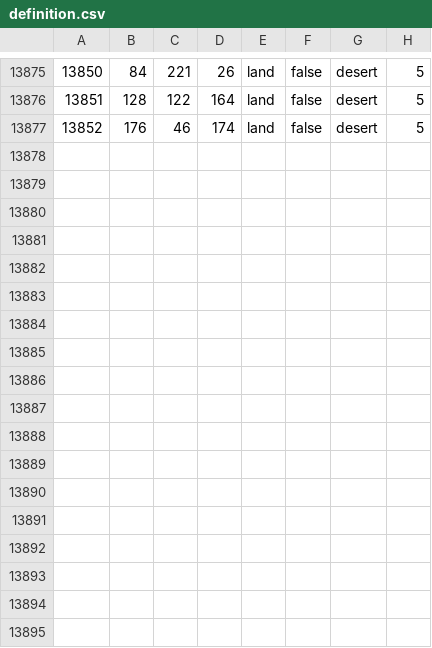
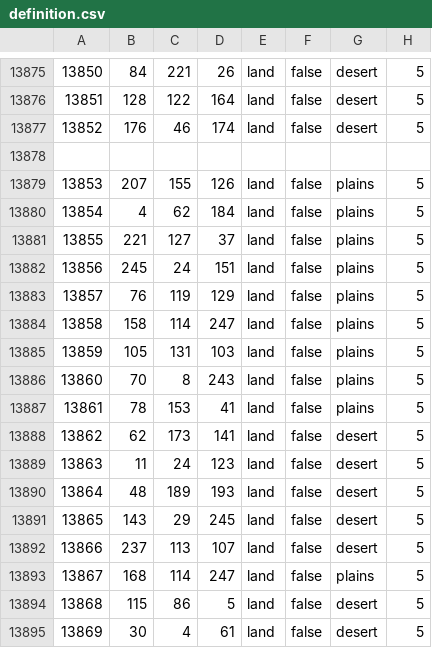
Before and after one commit to sidzenic/NAMIBREICH-2.0, a CSV file: NAMIBREICH2.0/map/definition.csv, drawn as a sheet; only a part is shown, gaps mark what is left out.

```diff
--- a/NAMIBREICH2.0/map/definition.csv
+++ b/NAMIBREICH2.0/map/definition.csv
@@ -13877 +13877,19 @@
 13852;176;46;174;land;false;desert;5
+
+13853;207;155;126;land;false;plains;5
+13854;4;62;184;land;false;plains;5
+13855;221;127;37;land;false;plains;5
+13856;245;24;151;land;false;plains;5
+13857;76;119;129;land;false;plains;5
+13858;158;114;247;land;false;plains;5
+13859;105;131;103;land;false;plains;5
+13860;70;8;243;land;false;plains;5
+13861;78;153;41;land;false;plains;5
+13862;62;173;141;land;false;desert;5
+13863;11;24;123;land;false;desert;5
+13864;48;189;193;land;false;desert;5
+13865;143;29;245;land;false;desert;5
+13866;237;113;107;land;false;desert;5
+13867;168;114;247;land;false;plains;5
+13868;115;86;5;land;false;desert;5
+13869;30;4;61;land;false;desert;5
```
Also changed, not shown: 4 other files.
